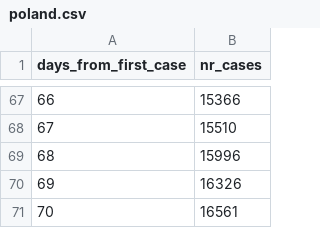
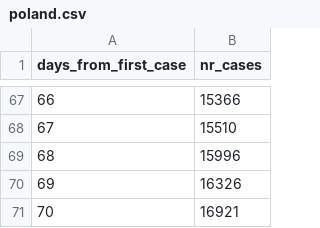
Before and after one commit to mbiesiad/COVID-19-World-Data, a CSV file: poland.csv, drawn as a sheet; only a part is shown, gaps mark what is left out.

Commit message:
update poland.csv
updated 2020-5-12 (evening)

```diff
--- a/poland.csv
+++ b/poland.csv
@@ -70,2 +70,2 @@ days_from_first_case,nr_cases
 69,16326
-70,16561
+70,16921
```
